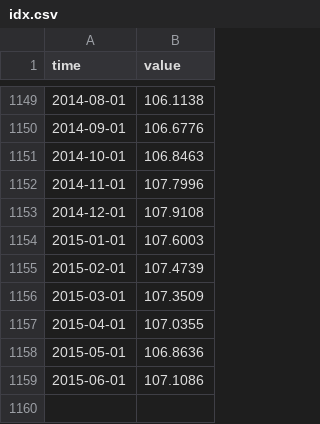
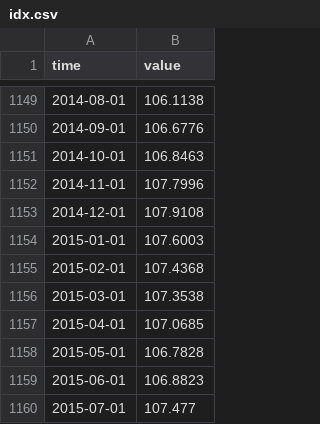
Before and after one commit to opentsi/us.fred.indpro, a CSV file: data-raw/csv/idx.csv, drawn as a sheet; only a part is shown, gaps mark what is left out.

Commit message:
opentsi full history init

```diff
--- a/data-raw/csv/idx.csv
+++ b/data-raw/csv/idx.csv
@@ -1154,6 +1154,7 @@ time,value
 2015-01-01,107.6003
-2015-02-01,107.4739
-2015-03-01,107.3509
-2015-04-01,107.0355
-2015-05-01,106.8636
-2015-06-01,107.1086
+2015-02-01,107.4368
+2015-03-01,107.3538
+2015-04-01,107.0685
+2015-05-01,106.7828
+2015-06-01,106.8823
+2015-07-01,107.477
```
